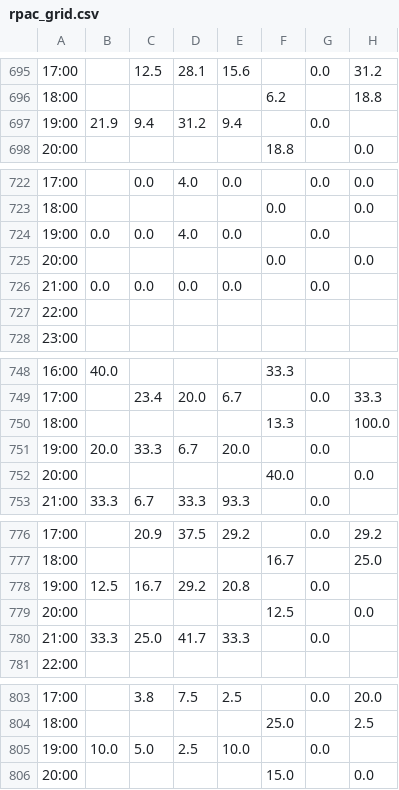
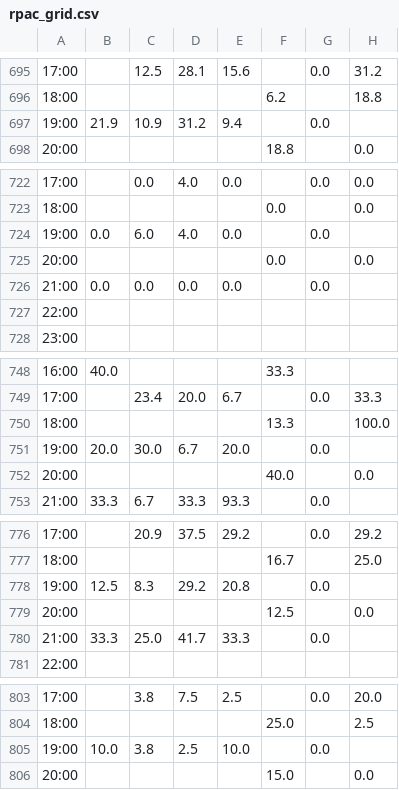
Before and after one commit to drink36/rpac-tracker, a CSV file: rpac_grid.csv, drawn as a sheet; only a part is shown, gaps mark what is left out; the diff names each change by its address in the sheet, - before the commit and + after, or states it on an @@ line.

```diff
--- a/rpac_grid.csv
+++ b/rpac_grid.csv
-C697: 9.4
+C697: 10.9
-C724: 0.0
+C724: 6.0
-C751: 33.3
+C751: 30.0
-C778: 16.7
+C778: 8.3
-C805: 5.0
+C805: 3.8
```
Also changed, not shown: 1 other file.
